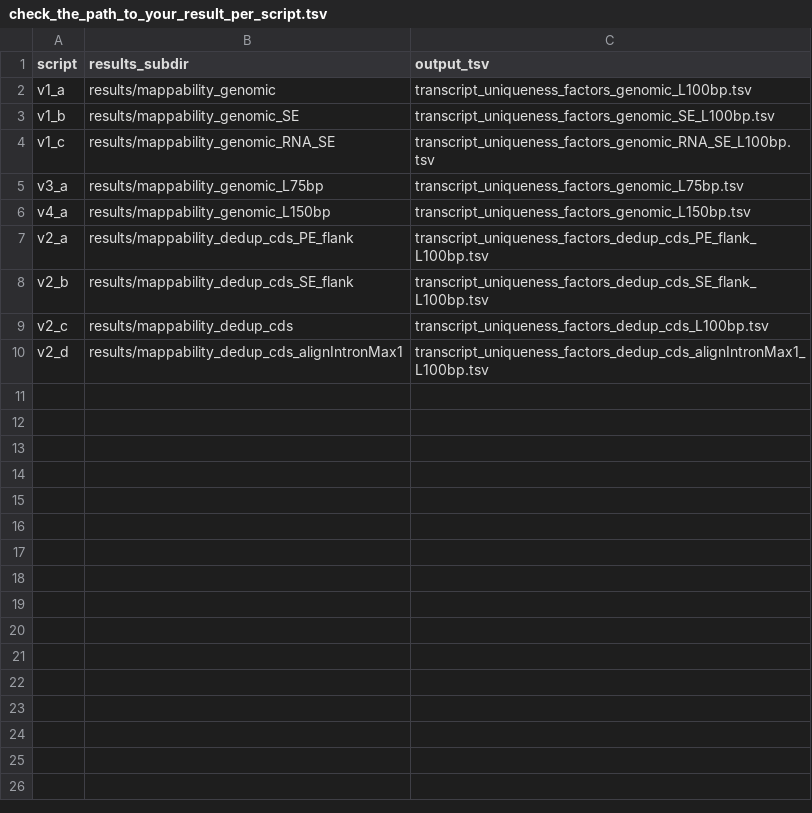
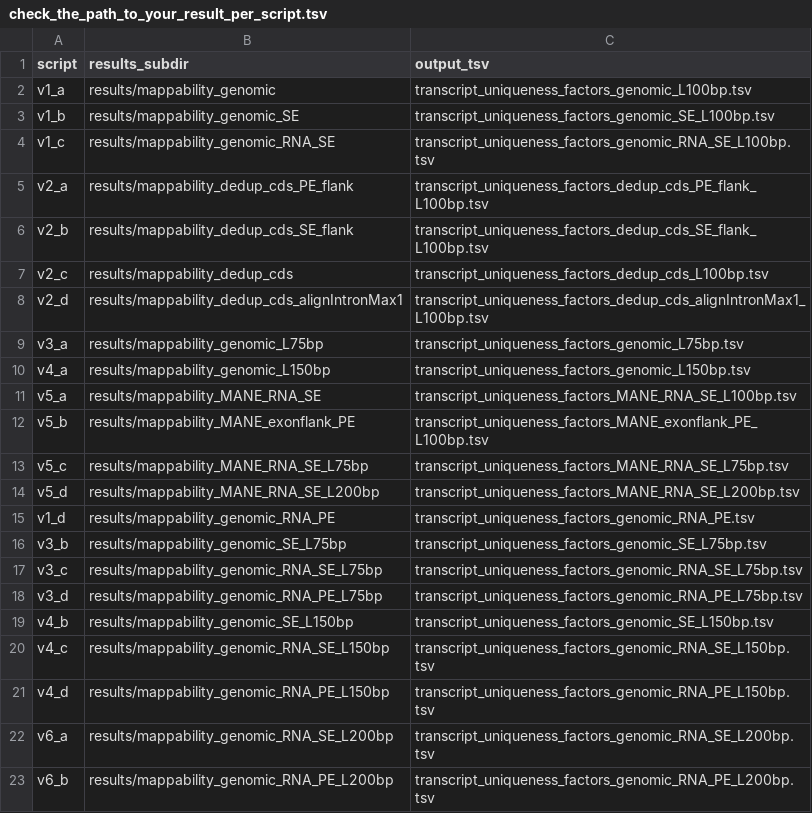
Before and after one commit to vierocka/mappability-correction, a TSV file: mappability/check_the_path_to_your_result_per_script.tsv, drawn as a sheet; only a part is shown; the diff covers the shown part only.

```diff
--- a/mappability/check_the_path_to_your_result_per_script.tsv
+++ b/mappability/check_the_path_to_your_result_per_script.tsv
@@ -4,4 +4,2 @@ v1_b	results/mappability_genomic_SE	transcript_uniqueness_factors_genomic_SE_L10
 v1_c	results/mappability_genomic_RNA_SE	transcript_uniqueness_factors_genomic_RNA_SE_L100bp.tsv
-v3_a	results/mappability_genomic_L75bp	transcript_uniqueness_factors_genomic_L75bp.tsv
-v4_a	results/mappability_genomic_L150bp	transcript_uniqueness_factors_genomic_L150bp.tsv
 v2_a	results/mappability_dedup_cds_PE_flank	transcript_uniqueness_factors_dedup_cds_PE_flank_L100bp.tsv
@@ -10 +8,16 @@ v2_c	results/mappability_dedup_cds	transcript_uniqueness_factors_dedup_cds_L100b
 v2_d	results/mappability_dedup_cds_alignIntronMax1	transcript_uniqueness_factors_dedup_cds_alignIntronMax1_L100bp.tsv
+v3_a	results/mappability_genomic_L75bp	transcript_uniqueness_factors_genomic_L75bp.tsv
+v4_a	results/mappability_genomic_L150bp	transcript_uniqueness_factors_genomic_L150bp.tsv
+v5_a	results/mappability_MANE_RNA_SE	transcript_uniqueness_factors_MANE_RNA_SE_L100bp.tsv
+v5_b	results/mappability_MANE_exonflank_PE	transcript_uniqueness_factors_MANE_exonflank_PE_L100bp.tsv
+v5_c	results/mappability_MANE_RNA_SE_L75bp	transcript_uniqueness_factors_MANE_RNA_SE_L75bp.tsv
+v5_d	results/mappability_MANE_RNA_SE_L200bp	transcript_uniqueness_factors_MANE_RNA_SE_L200bp.tsv
+v1_d	results/mappability_genomic_RNA_PE	transcript_uniqueness_factors_genomic_RNA_PE.tsv
+v3_b	results/mappability_genomic_SE_L75bp	transcript_uniqueness_factors_genomic_SE_L75bp.tsv
+v3_c	results/mappability_genomic_RNA_SE_L75bp	transcript_uniqueness_factors_genomic_RNA_SE_L75bp.tsv
+v3_d	results/mappability_genomic_RNA_PE_L75bp	transcript_uniqueness_factors_genomic_RNA_PE_L75bp.tsv
+v4_b	results/mappability_genomic_SE_L150bp	transcript_uniqueness_factors_genomic_SE_L150bp.tsv
+v4_c	results/mappability_genomic_RNA_SE_L150bp	transcript_uniqueness_factors_genomic_RNA_SE_L150bp.tsv
+v4_d	results/mappability_genomic_RNA_PE_L150bp	transcript_uniqueness_factors_genomic_RNA_PE_L150bp.tsv
+v6_a	results/mappability_genomic_RNA_SE_L200bp	transcript_uniqueness_factors_genomic_RNA_SE_L200bp.tsv
+v6_b	results/mappability_genomic_RNA_PE_L200bp	transcript_uniqueness_factors_genomic_RNA_PE_L200bp.tsv
```
Also changed, not shown: 34 added rows elsewhere in this file, 18 other files.
